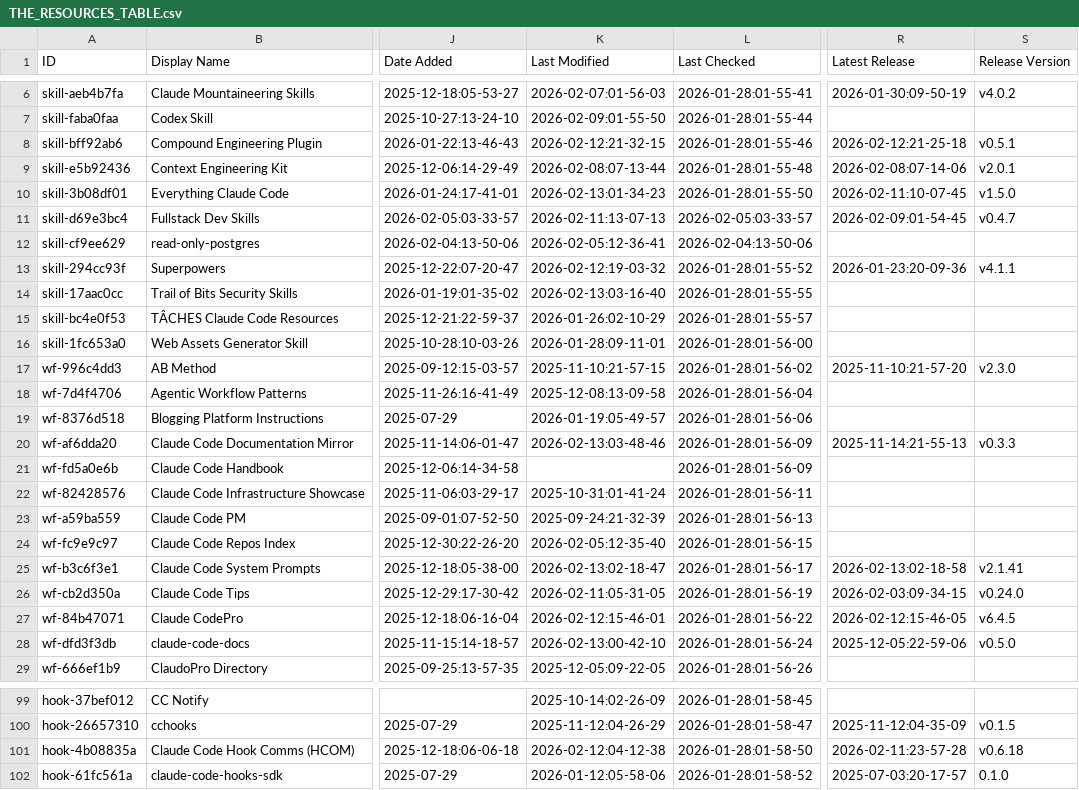
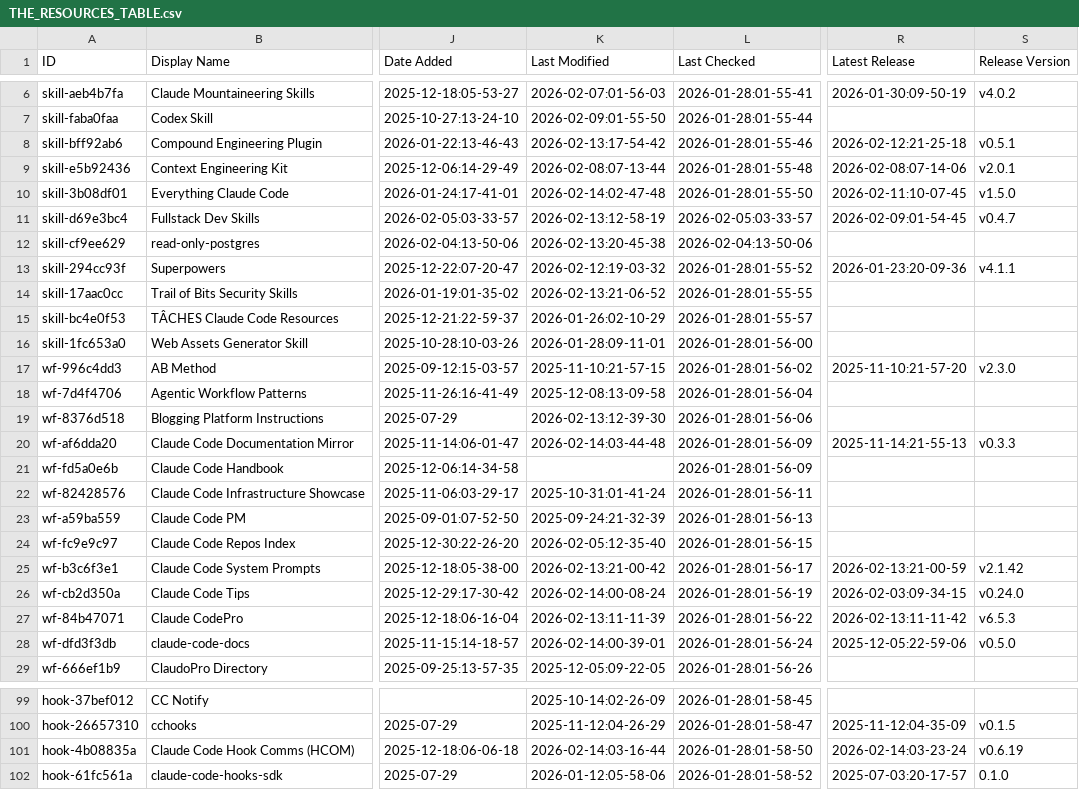
Before and after one commit to DYAI2025/awesome-claude-code, a CSV file: THE_RESOURCES_TABLE.csv, drawn as a sheet; only a part is shown, gaps mark what is left out; the diff covers the shown part only; the diff names each change by its address in the sheet, - before the commit and + after, or states it on an @@ line.

```diff
--- a/THE_RESOURCES_TABLE.csv
+++ b/THE_RESOURCES_TABLE.csv
-K8 (Last Modified): 2026-02-12:21-32-15
+K8 (Last Modified): 2026-02-13:17-54-42
-K10 (Last Modified): 2026-02-13:01-34-23
+K10 (Last Modified): 2026-02-14:02-47-48
-K11 (Last Modified): 2026-02-11:13-07-13
+K11 (Last Modified): 2026-02-13:12-58-19
-K12 (Last Modified): 2026-02-05:12-36-41
+K12 (Last Modified): 2026-02-13:20-45-38
-K14 (Last Modified): 2026-02-13:03-16-40
+K14 (Last Modified): 2026-02-13:21-06-52
-K19 (Last Modified): 2026-01-19:05-49-57
+K19 (Last Modified): 2026-02-13:12-39-30
-K20 (Last Modified): 2026-02-13:03-48-46
+K20 (Last Modified): 2026-02-14:03-44-48
-K25 (Last Modified): 2026-02-13:02-18-47
+K25 (Last Modified): 2026-02-13:21-00-42
-R25 (Latest Release): 2026-02-13:02-18-58
+R25 (Latest Release): 2026-02-13:21-00-59
-S25 (Release Version): v2.1.41
+S25 (Release Version): v2.1.42
-K26 (Last Modified): 2026-02-11:05-31-05
+K26 (Last Modified): 2026-02-14:00-08-24
-K27 (Last Modified): 2026-02-12:15-46-01
+K27 (Last Modified): 2026-02-13:11-11-39
-R27 (Latest Release): 2026-02-12:15-46-05
+R27 (Latest Release): 2026-02-13:11-11-42
-S27 (Release Version): v6.4.5
+S27 (Release Version): v6.5.3
-K28 (Last Modified): 2026-02-13:00-42-10
+K28 (Last Modified): 2026-02-14:00-39-01
-K101 (Last Modified): 2026-02-12:04-12-38
+K101 (Last Modified): 2026-02-14:03-16-44
-R101 (Latest Release): 2026-02-11:23-57-28
+R101 (Latest Release): 2026-02-14:03-23-24
-S101 (Release Version): v0.6.18
+S101 (Release Version): v0.6.19
```
Also changed, not shown: 36 edited cells elsewhere in this file.
